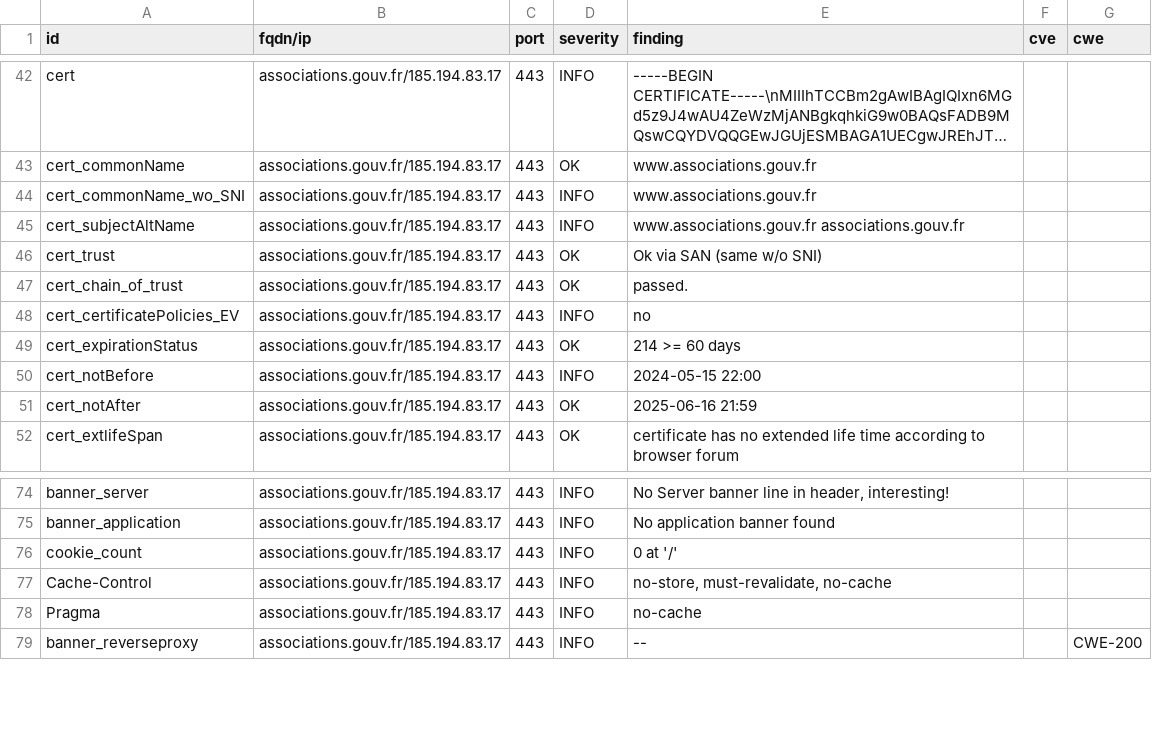
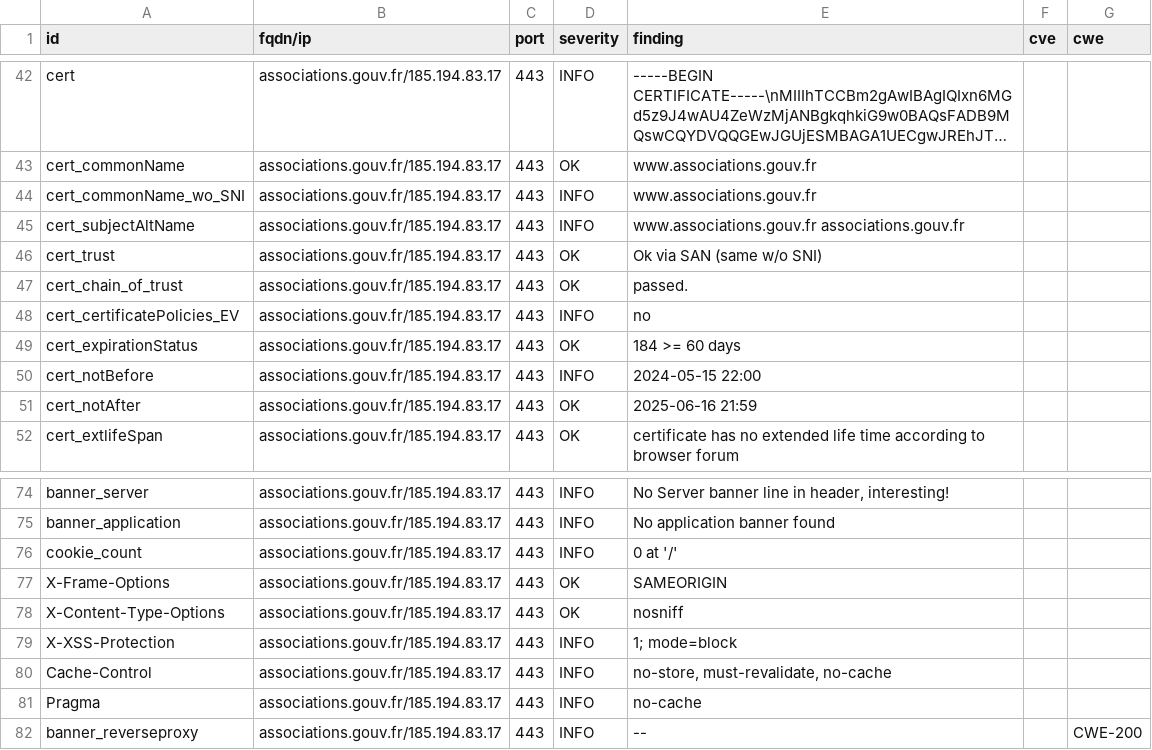
Before and after one commit to GKO-org/dashlordPrd1, a CSV file: results/aHR0cHM6Ly9hc3NvY2lhdGlvbnMuZ291di5mcg==/testssl.csv, drawn as a sheet; only a part is shown, gaps mark what is left out; long unchanged cells end in ….

Commit message:
update: https://associations.gouv.fr

```diff
--- a/results/aHR0cHM6Ly9hc3NvY2lhdGlvbnMuZ291di5mcg==/testssl.csv
+++ b/results/aHR0cHM6Ly9hc3NvY2lhdGlvbnMuZ291di5mcg==/testssl.csv
@@ -48,3 +48,3 @@
 "cert_certificatePolicies_EV","associations.gouv.fr/185.194.83.17","443","INFO","no","",""
-"cert_expirationStatus","associations.gouv.fr/185.194.83.17","443","OK","214 >= 60 days","",""
+"cert_expirationStatus","associations.gouv.fr/185.194.83.17","443","OK","184 >= 60 days","",""
 "cert_notBefore","associations.gouv.fr/185.194.83.17","443","INFO","2024-05-15 22:00","",""
@@ -76,2 +76,5 @@
 "cookie_count","associations.gouv.fr/185.194.83.17","443","INFO","0 at '/'","",""
+"X-Frame-Options","associations.gouv.fr/185.194.83.17","443","OK","SAMEORIGIN","",""
+"X-Content-Type-Options","associations.gouv.fr/185.194.83.17","443","OK","nosniff","",""
+"X-XSS-Protection","associations.gouv.fr/185.194.83.17","443","INFO","1; mode=block","",""
 "Cache-Control","associations.gouv.fr/185.194.83.17","443","INFO","no-store, must-revalidate, no-cache","",""
```
Also changed, not shown: 8 other files.
